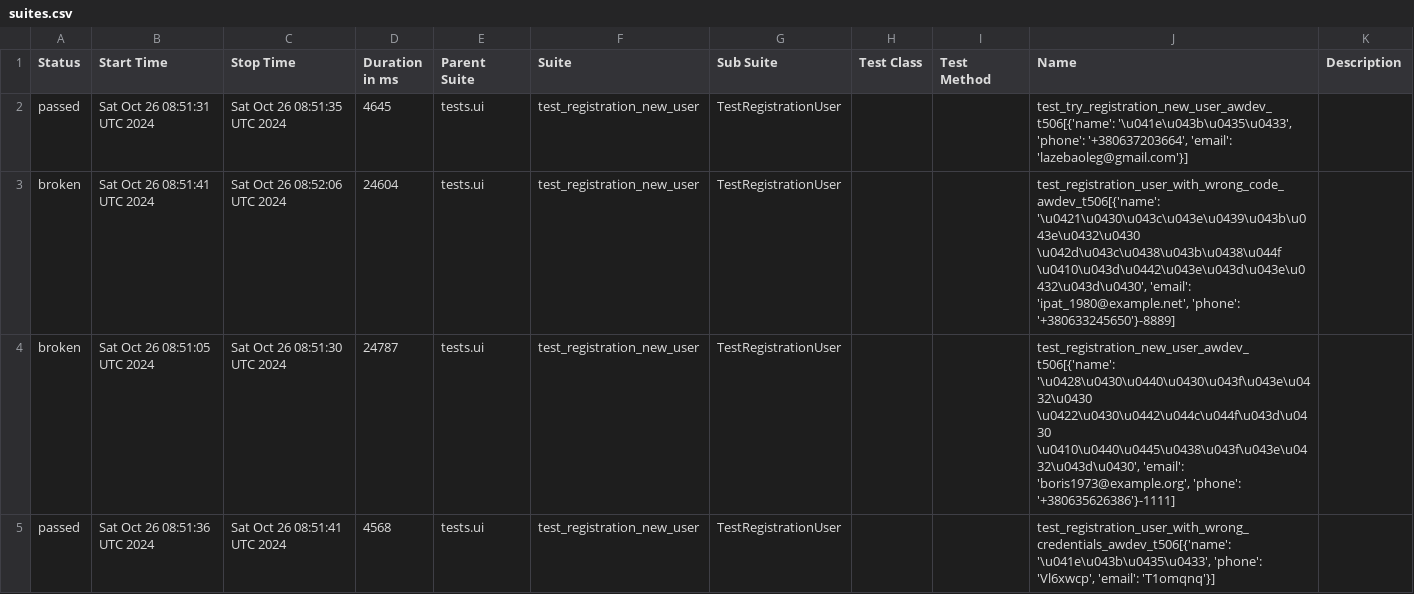
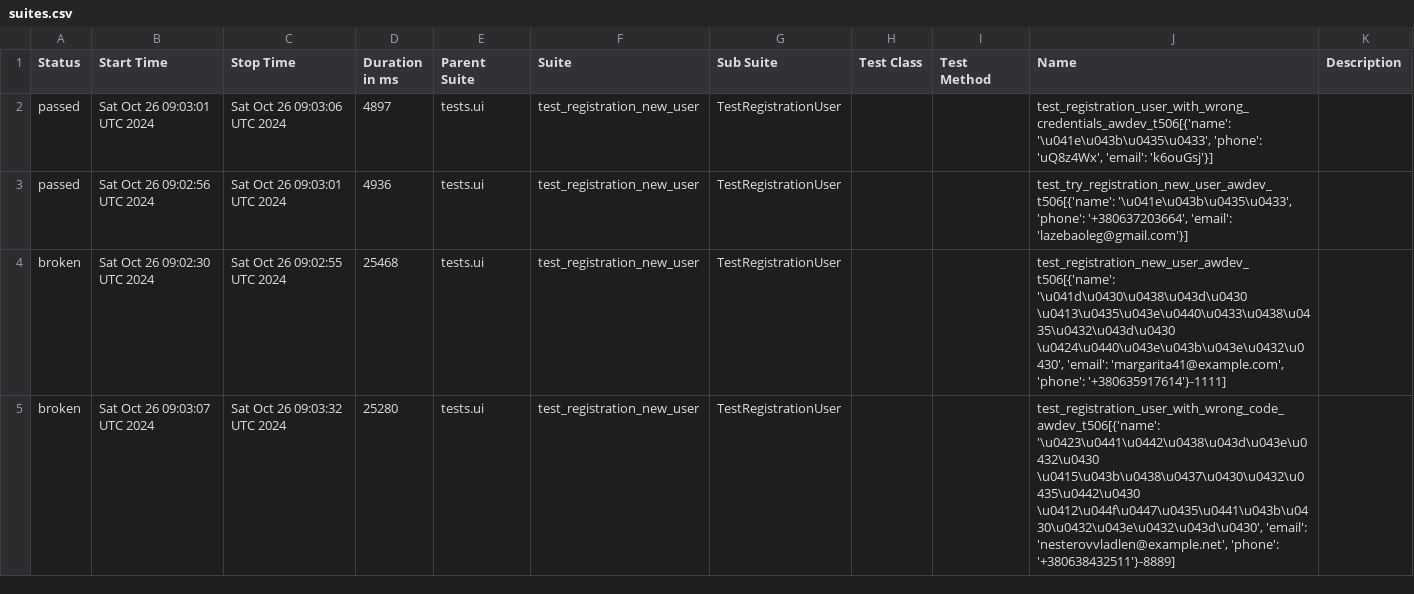
Before and after one commit to fisher1706/my_test_gitnub_actions, a CSV file: data/suites.csv, drawn as a sheet.

Commit message:
Deploying to gh-pages from @ fisher1706/my_test_gitnub_actions@40e0eaa2eb890dd0477d794c34a116e6fea4075a 🚀

```diff
--- a/data/suites.csv
+++ b/data/suites.csv
@@ -1,5 +1,5 @@
 "Status","Start Time","Stop Time","Duration in ms","Parent Suite","Suite","Sub Suite","Test Class","Test Method","Name","Description"
-"passed","Sat Oct 26 08:51:31 UTC 2024","Sat Oct 26 08:51:35 UTC 2024","4645","tests.ui","test_registration_new_user","TestRegistrationUser","","","test_try_registration_new_user_awdev_t506[{'name': '\u041e\u043b\u0435\u0433', 'phone': '+380637203664', 'email': 'lazebaoleg@gmail.com'}]",""
-"broken","Sat Oct 26 08:51:41 UTC 2024","Sat Oct 26 08:52:06 UTC 2024","24604","tests.ui","test_registration_new_user","TestRegistrationUser","","","test_registration_user_with_wrong_code_awdev_t506[{'name': '\u0421\u0430\u043c\u043e\u0439\u043b\u043e\u0432\u0430 \u042d\u043c\u0438\u043b\u0438\u044f \u0410\u043d\u0442\u043e\u043d\u043e\u0432\u043d\u0430', 'email': 'ipat_1980@example.net', 'phone': '+380633245650'}-8889]",""
-"broken","Sat Oct 26 08:51:05 UTC 2024","Sat Oct 26 08:51:30 UTC 2024","24787","tests.ui","test_registration_new_user","TestRegistrationUser","","","test_registration_new_user_awdev_t506[{'name': '\u0428\u0430\u0440\u0430\u043f\u043e\u0432\u0430 \u0422\u0430\u0442\u044c\u044f\u043d\u0430 \u0410\u0440\u0445\u0438\u043f\u043e\u0432\u043d\u0430', 'email': 'boris1973@example.org', 'phone': '+380635626386'}-1111]",""
-"passed","Sat Oct 26 08:51:36 UTC 2024","Sat Oct 26 08:51:41 UTC 2024","4568","tests.ui","test_registration_new_user","TestRegistrationUser","","","test_registration_user_with_wrong_credentials_awdev_t506[{'name': '\u041e\u043b\u0435\u0433', 'phone': 'Vl6xwcp', 'email': 'T1omqnq'}]",""
+"passed","Sat Oct 26 09:03:01 UTC 2024","Sat Oct 26 09:03:06 UTC 2024","4897","tests.ui","test_registration_new_user","TestRegistrationUser","","","test_registration_user_with_wrong_credentials_awdev_t506[{'name': '\u041e\u043b\u0435\u0433', 'phone': 'uQ8z4Wx', 'email': 'k6ouGsj'}]",""
+"passed","Sat Oct 26 09:02:56 UTC 2024","Sat Oct 26 09:03:01 UTC 2024","4936","tests.ui","test_registration_new_user","TestRegistrationUser","","","test_try_registration_new_user_awdev_t506[{'name': '\u041e\u043b\u0435\u0433', 'phone': '+380637203664', 'email': 'lazebaoleg@gmail.com'}]",""
+"broken","Sat Oct 26 09:02:30 UTC 2024","Sat Oct 26 09:02:55 UTC 2024","25468","tests.ui","test_registration_new_user","TestRegistrationUser","","","test_registration_new_user_awdev_t506[{'name': '\u041d\u0430\u0438\u043d\u0430 \u0413\u0435\u043e\u0440\u0433\u0438\u0435\u0432\u043d\u0430 \u0424\u0440\u043e\u043b\u043e\u0432\u0430', 'email': 'margarita41@example.com', 'phone': '+380635917614'}-1111]",""
+"broken","Sat Oct 26 09:03:07 UTC 2024","Sat Oct 26 09:03:32 UTC 2024","25280","tests.ui","test_registration_new_user","TestRegistrationUser","","","test_registration_user_with_wrong_code_awdev_t506[{'name': '\u0423\u0441\u0442\u0438\u043d\u043e\u0432\u0430 \u0415\u043b\u0438\u0437\u0430\u0432\u0435\u0442\u0430 \u0412\u044f\u0447\u0435\u0441\u043b\u0430\u0432\u043e\u0432\u043d\u0430', 'email': 'nesterovvladlen@example.net', 'phone': '+380638432511'}-8889]",""
```
Also changed, not shown: 24 other files.
